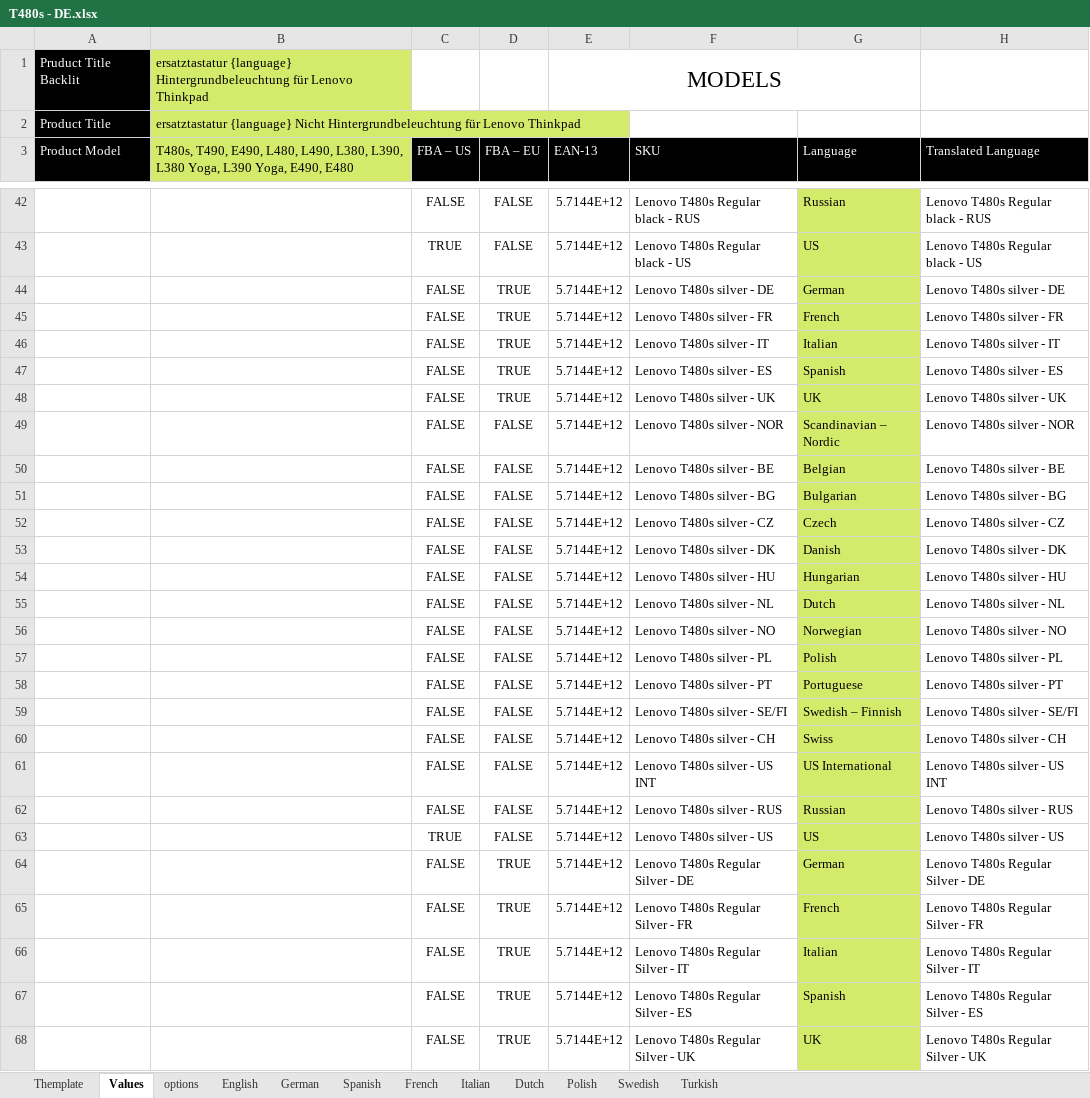
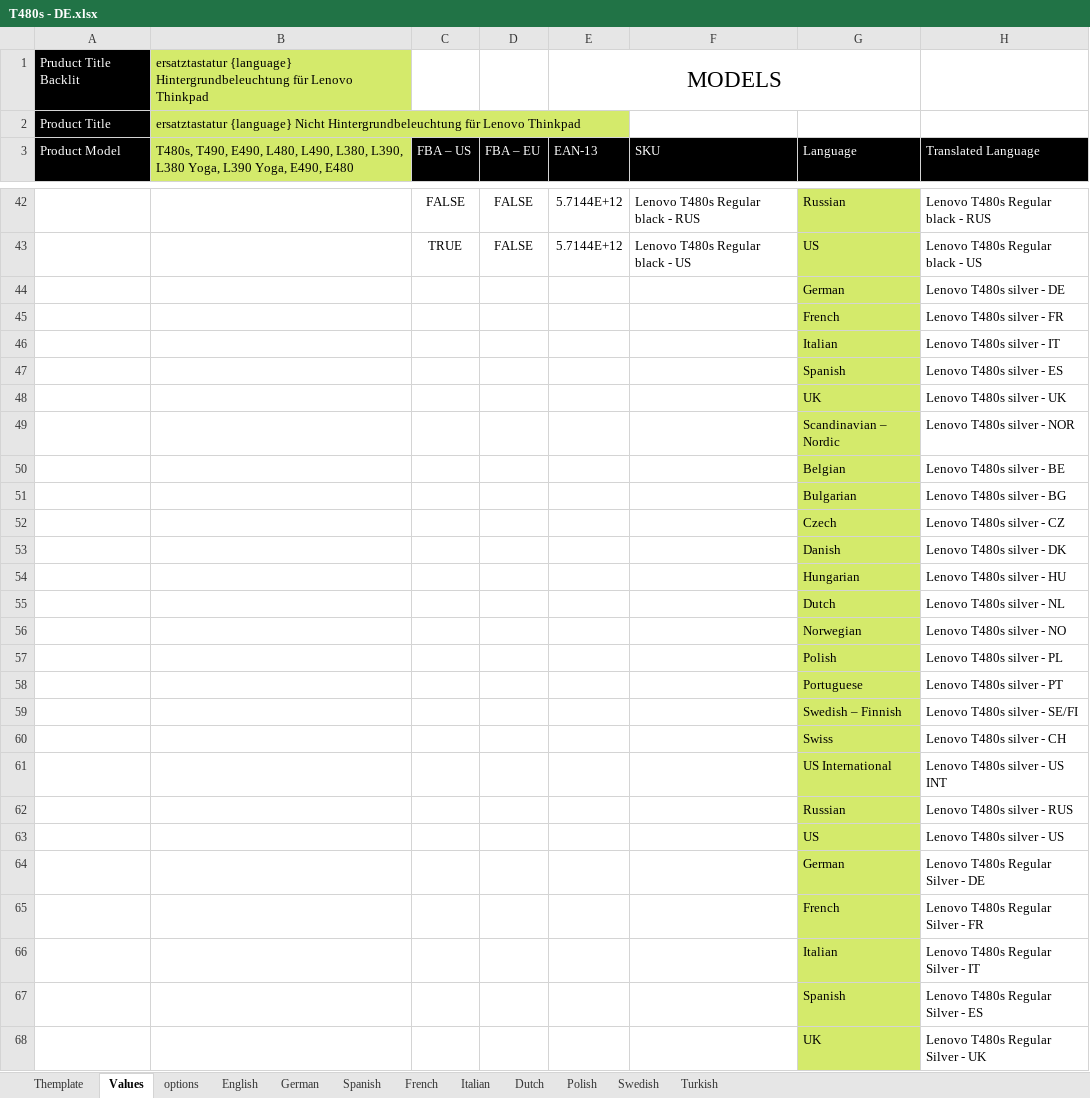
Before and after one commit to PatrickVibild/TellusAmazonPictures, an Excel workbook: after-big-bang-files/Lenovo/T480s/T480s - DE.xlsx, sheet Values, drawn as a sheet; only a part is shown, gaps mark what is left out; values as stored, in another font and other column widths than the file's, no borders; the diff covers the shown part only; the diff names each change by its address in the sheet, - before the commit and + after, or states it on an @@ line.

```diff
--- a/after-big-bang-files/Lenovo/T480s/T480s - DE.xlsx (sheet Values)
+++ b/after-big-bang-files/Lenovo/T480s/T480s - DE.xlsx (sheet Values)
-C44:C62 (FBA – US): FALSE
+C44:C62 (FBA – US): (empty)
-D44:D48 (FBA – EU): TRUE
+D44:D48 (FBA – EU): (empty)
-E44:E68 (EAN-13): 5.7144E+12
+E44:E68 (EAN-13): (empty)
-F44 (SKU): Lenovo T480s silver - DE
+F44 (SKU): (empty)
-F45 (SKU): Lenovo T480s silver - FR
+F45 (SKU): (empty)
-F46 (SKU): Lenovo T480s silver - IT
+F46 (SKU): (empty)
-F47 (SKU): Lenovo T480s silver - ES
+F47 (SKU): (empty)
-F48 (SKU): Lenovo T480s silver - UK
+F48 (SKU): (empty)
-D49:D63 (FBA – EU): FALSE
+D49:D63 (FBA – EU): (empty)
-F49 (SKU): Lenovo T480s silver - NOR
+F49 (SKU): (empty)
-F50 (SKU): Lenovo T480s silver - BE
+F50 (SKU): (empty)
-F51 (SKU): Lenovo T480s silver - BG
+F51 (SKU): (empty)
-F52 (SKU): Lenovo T480s silver - CZ
+F52 (SKU): (empty)
-F53 (SKU): Lenovo T480s silver - DK
+F53 (SKU): (empty)
-F54 (SKU): Lenovo T480s silver - HU
+F54 (SKU): (empty)
-F55 (SKU): Lenovo T480s silver - NL
+F55 (SKU): (empty)
-F56 (SKU): Lenovo T480s silver - NO
+F56 (SKU): (empty)
-F57 (SKU): Lenovo T480s silver - PL
+F57 (SKU): (empty)
-F58 (SKU): Lenovo T480s silver - PT
+F58 (SKU): (empty)
-F59 (SKU): Lenovo T480s silver - SE/FI
+F59 (SKU): (empty)
-F60 (SKU): Lenovo T480s silver - CH
+F60 (SKU): (empty)
-F61 (SKU): Lenovo T480s silver - US INT
+F61 (SKU): (empty)
-F62 (SKU): Lenovo T480s silver - RUS
+F62 (SKU): (empty)
-C63 (FBA – US): TRUE
+C63 (FBA – US): (empty)
-F63 (SKU): Lenovo T480s silver - US
+F63 (SKU): (empty)
-C64:C68 (FBA – US): FALSE
+C64:C68 (FBA – US): (empty)
-D64:D68 (FBA – EU): TRUE
+D64:D68 (FBA – EU): (empty)
-F64 (SKU): Lenovo T480s Regular Silver - DE
+F64 (SKU): (empty)
-F65 (SKU): Lenovo T480s Regular Silver - FR
+F65 (SKU): (empty)
-F66 (SKU): Lenovo T480s Regular Silver - IT
+F66 (SKU): (empty)
-F67 (SKU): Lenovo T480s Regular Silver - ES
+F67 (SKU): (empty)
-F68 (SKU): Lenovo T480s Regular Silver - UK
+F68 (SKU): (empty)
```
Also changed, not shown: 60 edited cells elsewhere in this sheet, sheet Themplate, after-big-bang-files/Lenovo/T460s/T460s - DE.xlsx, after-big-bang-files/Lenovo/T480s/T480s - ES.xlsx, 39 other files.
